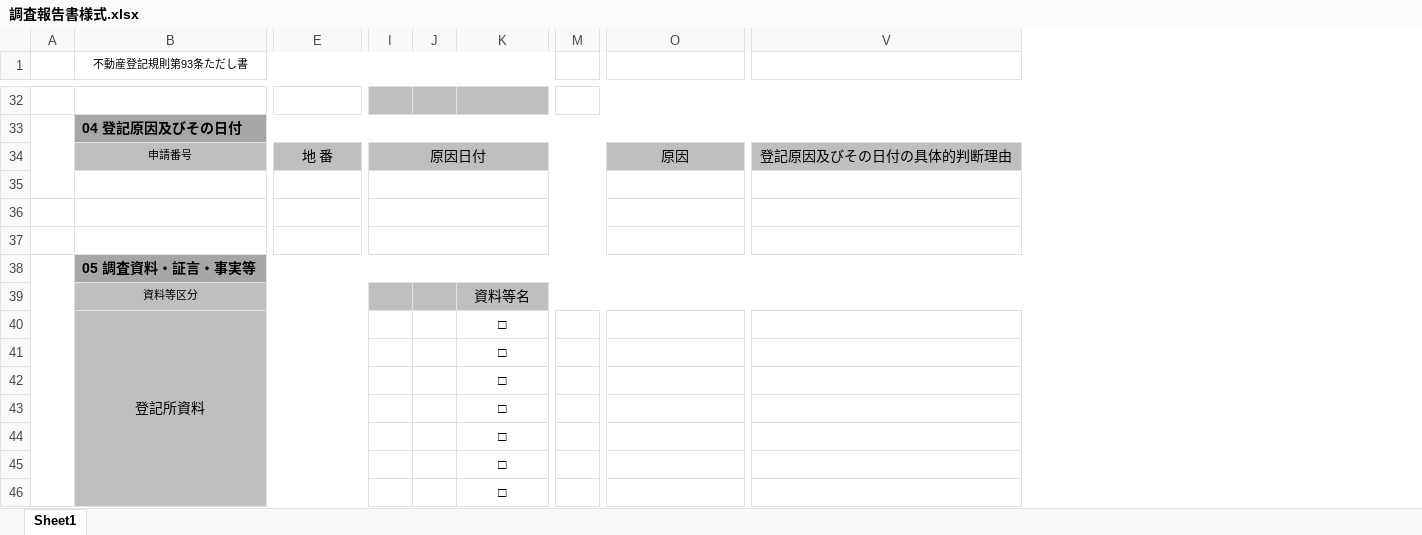
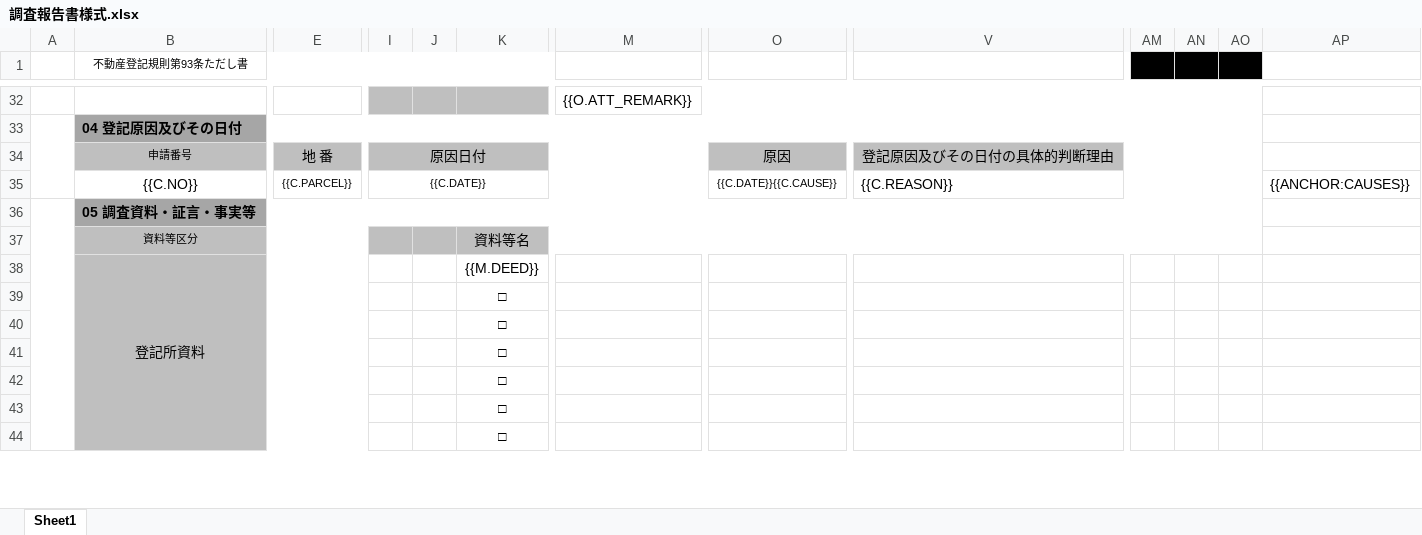
Before and after one commit to yokoyamataro/NodeCloudICT, an Excel workbook: public/調査報告書様式.xlsx, sheet Sheet1, drawn as a sheet; only a part is shown, gaps mark what is left out; values as stored, in another font and other column widths than the file's, no borders; charts and pictures not drawn; removed rows and columns are numbered as before the commit, all else as after; rows hold the shown columns only; the diff covers the shown part only; the diff names each change by its address in the sheet, - before the commit and + after, or states it on an @@ line.

```diff
--- a/public/調査報告書様式.xlsx (sheet Sheet1)
+++ b/public/調査報告書様式.xlsx (sheet Sheet1)
-column M, empty
+column M, row 32: {{O.ATT_REMARK}}
+column AM, empty
+column AN, empty
+column AO, empty
+column AP, row 35: {{ANCHOR:CAUSES}}
-row 35: (empty)
+row 35:  | {{C.NO}} | {{C.PARCEL}} | {{C.DATE}} |  |  |  | {{C.DATE}}{{C.CAUSE}} | {{C.REASON}} |  |  |  | {{ANCHOR:CAUSES}}
-row 36: (empty)
-row 37: (empty)
-K38: □
+K38: {{M.DEED}}
```
Also changed, not shown: 2 added rows, 2 removed rows and 6 edited cells elsewhere in this sheet.
